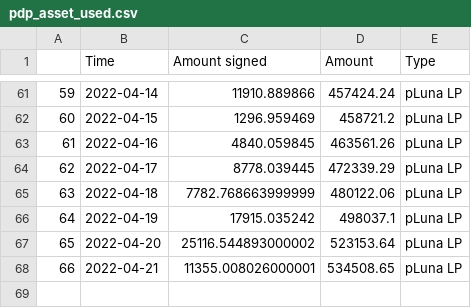
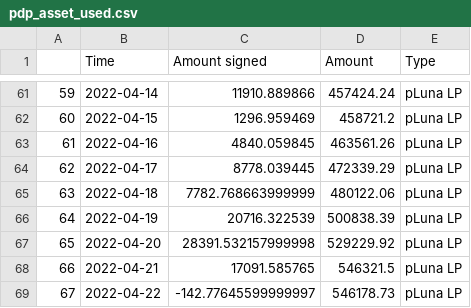
Before and after one commit to IncioMan/prism_analytics, a CSV file: data/processed/pdp_asset_used.csv, drawn as a sheet; only a part is shown, gaps mark what is left out.

```diff
--- a/data/processed/pdp_asset_used.csv
+++ b/data/processed/pdp_asset_used.csv
@@ -65,4 +65,5 @@
 63,2022-04-18,7782.768663999999,480122.06,pLuna LP
-64,2022-04-19,17915.035242,498037.1,pLuna LP
-65,2022-04-20,25116.544893000002,523153.64,pLuna LP
-66,2022-04-21,11355.008026000001,534508.65,pLuna LP
+64,2022-04-19,20716.322539,500838.39,pLuna LP
+65,2022-04-20,28391.532157999998,529229.92,pLuna LP
+66,2022-04-21,17091.585765,546321.5,pLuna LP
+67,2022-04-22,-142.77645599999997,546178.73,pLuna LP
```
Also changed, not shown: data/processed/amps_activity.csv, data/processed/pdp_asset_unused.csv, 8 other files.
